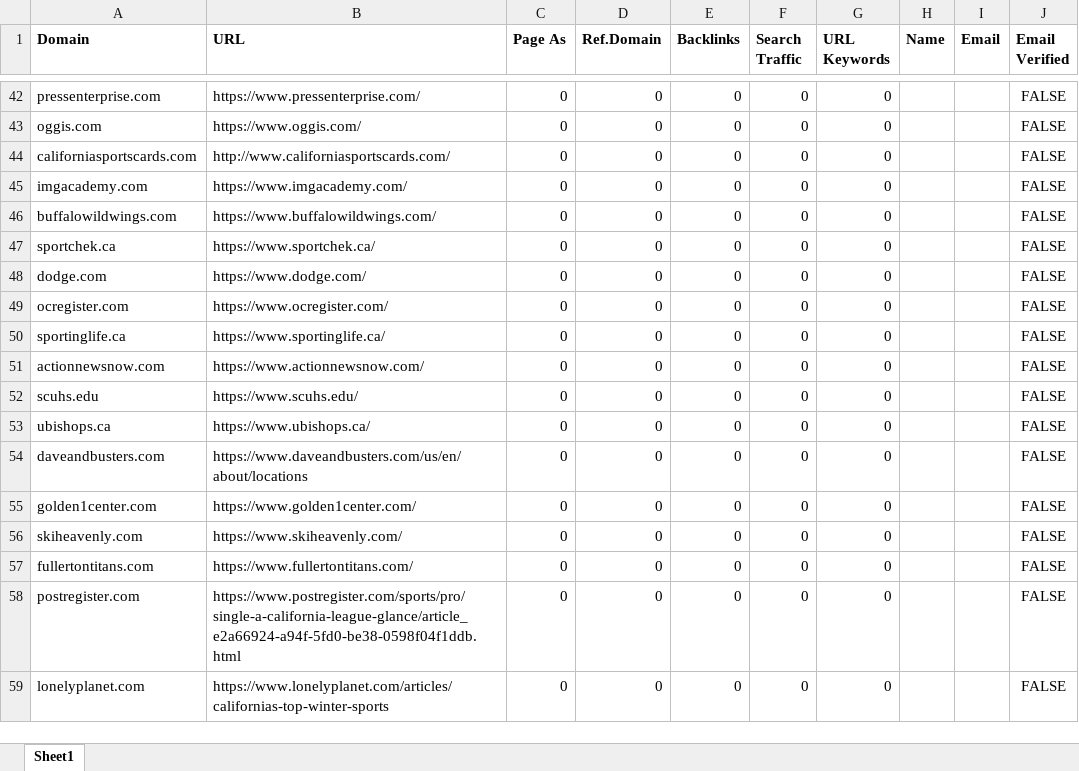
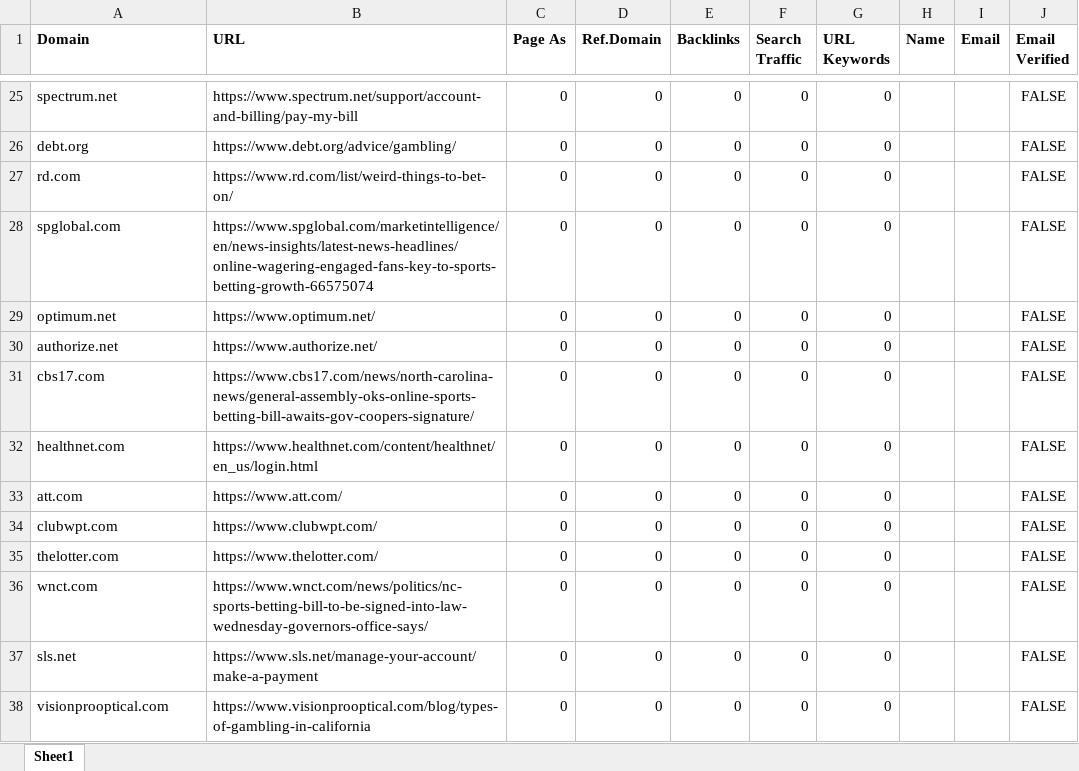
Before and after one commit to godwinjs/SCserver, an Excel workbook: duplicates/link.xlsx, sheet Sheet1, drawn as a sheet; only a part is shown, gaps mark what is left out; values as stored, in another font and other column widths than the file's, no borders; removed rows and columns are numbered as before the commit, all else as after; the diff covers the shown part only; the diff names each change by its address in the sheet, - before the commit and + after, or states it on an @@ line.

```diff
--- a/duplicates/link.xlsx (sheet Sheet1)
+++ b/duplicates/link.xlsx (sheet Sheet1)
-A25 (Domain): pressenterprise.com
+A25 (Domain): spectrum.net
-B25 (URL): https://www.pressenterprise.com/
+B25 (URL): https://www.spectrum.net/support/account-and-billing/pay-my-bill
-A26 (Domain): oggis.com
+A26 (Domain): debt.org
-B26 (URL): https://www.oggis.com/
+B26 (URL): https://www.debt.org/advice/gambling/
-A27 (Domain): californiasportscards.com
+A27 (Domain): rd.com
-B27 (URL): http://www.californiasportscards.com/
+B27 (URL): https://www.rd.com/list/weird-things-to-bet-on/
-row 45: imgacademy.com | https://www.imgacademy.com/ | 0 | 0 | 0 | 0 | 0 |  |  | FALSE
-A28 (Domain): buffalowildwings.com
+A28 (Domain): spglobal.com
-B28 (URL): https://www.buffalowildwings.com/
+B28 (URL): https://www.spglobal.com/marketintelligence/en/news-insights/latest-news-headlines/online-wagering-engaged-fans-key-to-sports-betting-growth-66575074
-A29 (Domain): sportchek.ca
+A29 (Domain): optimum.net
-B29 (URL): https://www.sportchek.ca/
+B29 (URL): https://www.optimum.net/
-A30 (Domain): dodge.com
+A30 (Domain): authorize.net
-B30 (URL): https://www.dodge.com/
+B30 (URL): https://www.authorize.net/
-A31 (Domain): ocregister.com
+A31 (Domain): cbs17.com
-B31 (URL): https://www.ocregister.com/
+B31 (URL): https://www.cbs17.com/news/north-carolina-news/general-assembly-oks-online-sports-betting-bill-awaits-gov-coopers-signature/
-A32 (Domain): sportinglife.ca
+A32 (Domain): healthnet.com
-B32 (URL): https://www.sportinglife.ca/
+B32 (URL): https://www.healthnet.com/content/healthnet/en_us/login.html
-A33 (Domain): actionnewsnow.com
+A33 (Domain): att.com
-B33 (URL): https://www.actionnewsnow.com/
+B33 (URL): https://www.att.com/
-row 52: scuhs.edu | https://www.scuhs.edu/ | 0 | 0 | 0 | 0 | 0 |  |  | FALSE
-A34 (Domain): ubishops.ca
+A34 (Domain): clubwpt.com
-B34 (URL): https://www.ubishops.ca/
+B34 (URL): https://www.clubwpt.com/
-row 54: daveandbusters.com | https://www.daveandbusters.com/us/en/about/locations | 0 | 0 | 0 | 0 | 0 |  |  | FALSE
-A35 (Domain): golden1center.com
+A35 (Domain): thelotter.com
-B35 (URL): https://www.golden1center.com/
+B35 (URL): https://www.thelotter.com/
-row 56: skiheavenly.com | https://www.skiheavenly.com/ | 0 | 0 | 0 | 0 | 0 |  |  | FALSE
-A36 (Domain): fullertontitans.com
+A36 (Domain): wnct.com
-B36 (URL): https://www.fullertontitans.com/
+B36 (URL): https://www.wnct.com/news/politics/nc-sports-betting-bill-to-be-signed-into-law-wednesday-governors-office-says/
-A37 (Domain): postregister.com
+A37 (Domain): sls.net
-B37 (URL): https://www.postregister.com/sports/pro/single-a-california-league-glance/article_e2a66924-a94f-5fd0-be38-0598f04f1ddb.html
+B37 (URL): https://www.sls.net/manage-your-account/make-a-payment
-A38 (Domain): lonelyplanet.com
+A38 (Domain): visionprooptical.com
-B38 (URL): https://www.lonelyplanet.com/articles/californias-top-winter-sports
+B38 (URL): https://www.visionprooptical.com/blog/types-of-gambling-in-california
```
Also changed, not shown: 22 removed rows and 90 edited cells elsewhere in this sheet, 3 other files.
